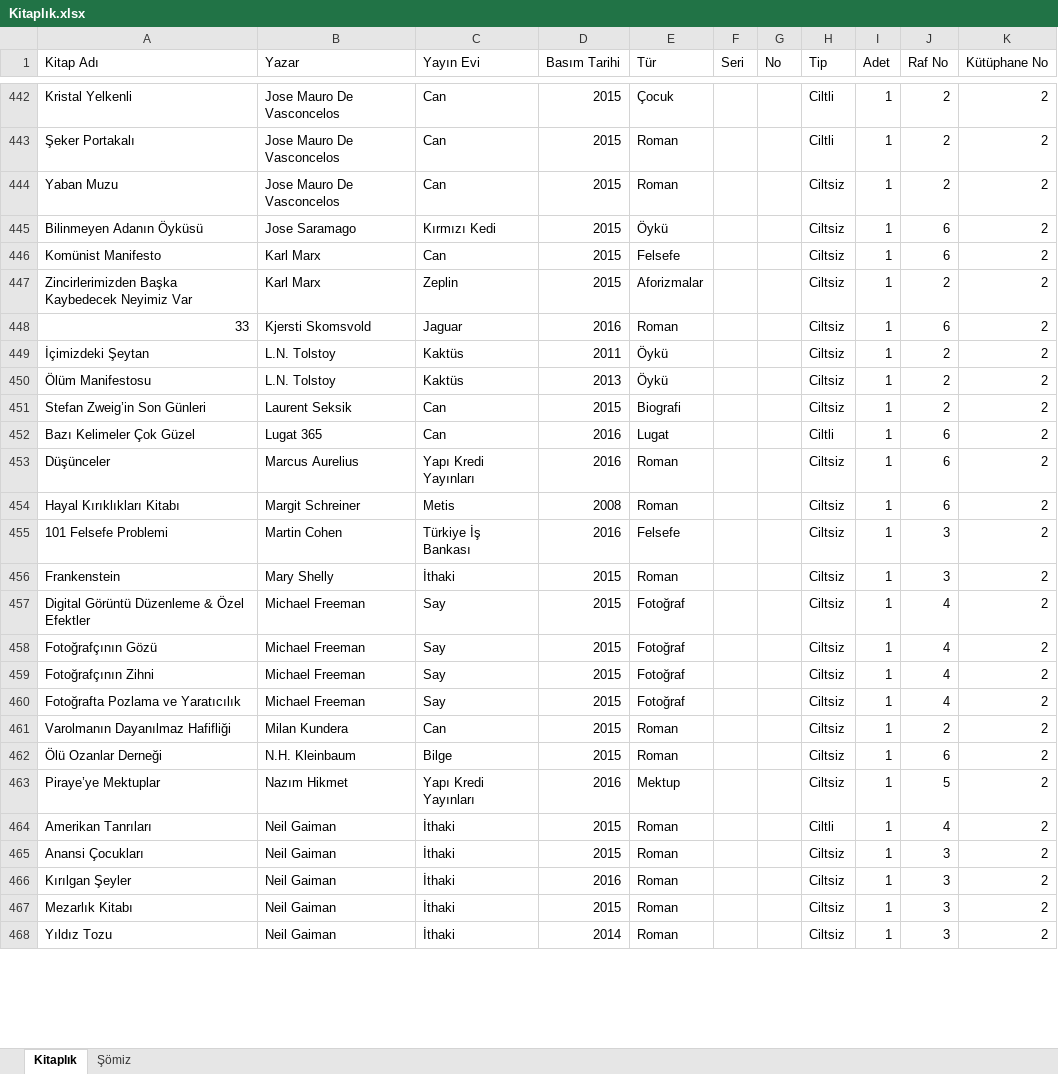
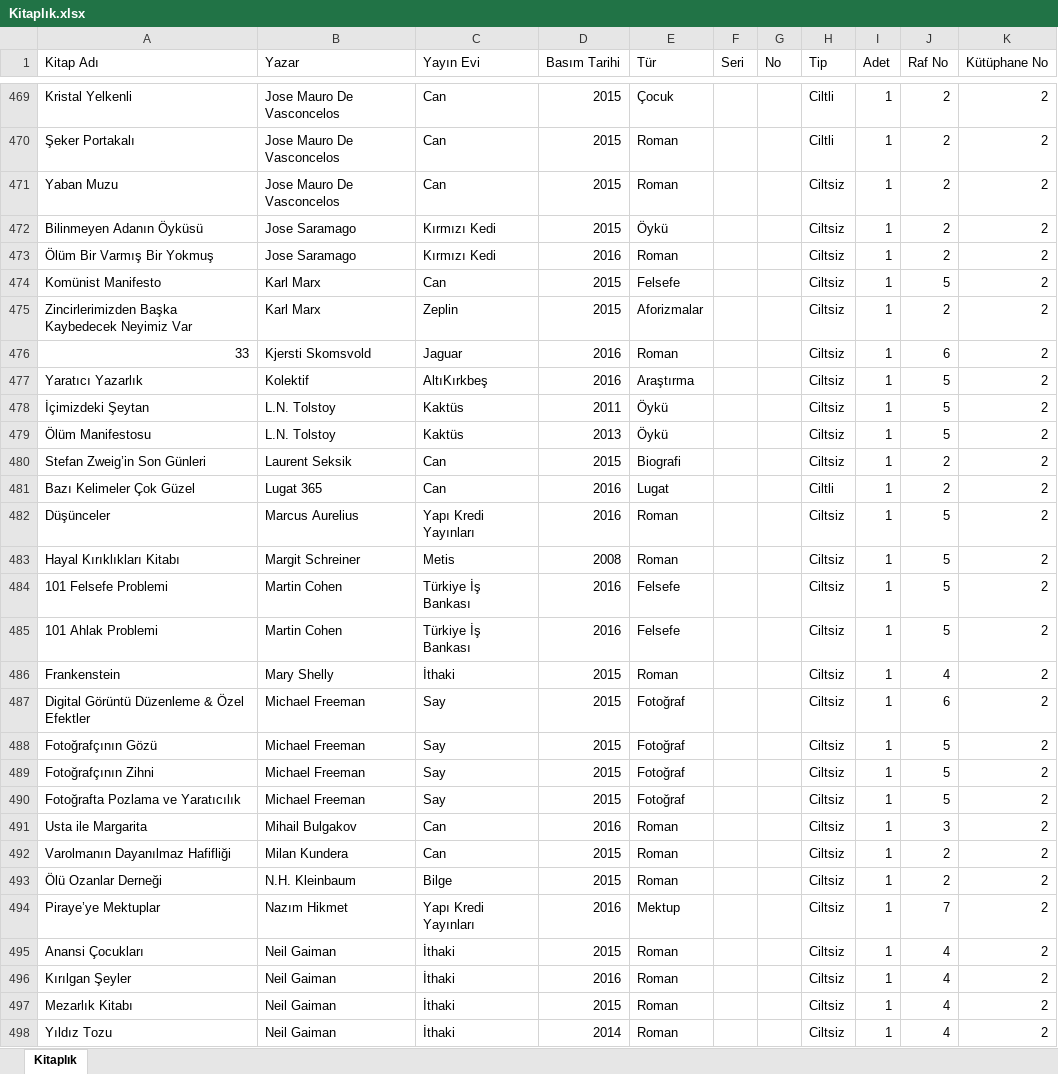
Before and after one commit to ekinbulut/HomeLibrary, an Excel workbook: Runtimes/Library.Web/UploadFiles/Kitaplık.xlsx, sheet Kitaplık, drawn as a sheet; only a part is shown, gaps mark what is left out; values as stored, in another font and other column widths than the file's, no cell formats; removed rows and columns are numbered as before the commit, all else as after; the diff covers the shown part only; the diff names each change by its address in the sheet, - before the commit and + after, or states it on an @@ line.

```diff
--- a/Runtimes/Library.Web/UploadFiles/Kitaplık.xlsx (sheet Kitaplık)
+++ b/Runtimes/Library.Web/UploadFiles/Kitaplık.xlsx (sheet Kitaplık)
-sheet tab: Şömiz
-J472 (Raf No): 6
+J472 (Raf No): 2
+row 473: Ölüm Bir Varmış Bir Yokmuş | Jose Saramago | Kırmızı Kedi | 2016 | Roman |  |  | Ciltsiz | 1 | 2 | 2
-J474 (Raf No): 6
+J474 (Raf No): 5
+row 477: Yaratıcı Yazarlık | Kolektif | AltıKırkbeş | 2016 | Araştırma |  |  | Ciltsiz | 1 | 5 | 2
-J478:J479 (Raf No): 2
+J478:J479 (Raf No): 5
-J481 (Raf No): 6
+J481 (Raf No): 2
-J482:J483 (Raf No): 6
+J482:J483 (Raf No): 5
-J484 (Raf No): 3
+J484 (Raf No): 5
+row 485: 101 Ahlak Problemi | Martin Cohen | Türkiye İş Bankası | 2016 | Felsefe |  |  | Ciltsiz | 1 | 5 | 2
-J486 (Raf No): 3
+J486 (Raf No): 4
-J487 (Raf No): 4
+J487 (Raf No): 6
-J488:J490 (Raf No): 4
+J488:J490 (Raf No): 5
+row 491: Usta ile Margarita | Mihail Bulgakov | Can | 2016 | Roman |  |  | Ciltsiz | 1 | 3 | 2
-J493 (Raf No): 6
+J493 (Raf No): 2
-J494 (Raf No): 5
+J494 (Raf No): 7
-row 464: Amerikan Tanrıları | Neil Gaiman | İthaki | 2015 | Roman |  |  | Ciltli | 1 | 4 | 2
-J495:J498 (Raf No): 3
+J495:J498 (Raf No): 4
```
Also changed, not shown: 59 added rows, 14 removed rows, 2 moved rows and 157 edited cells elsewhere in this sheet, cell formats, 59 other files.
